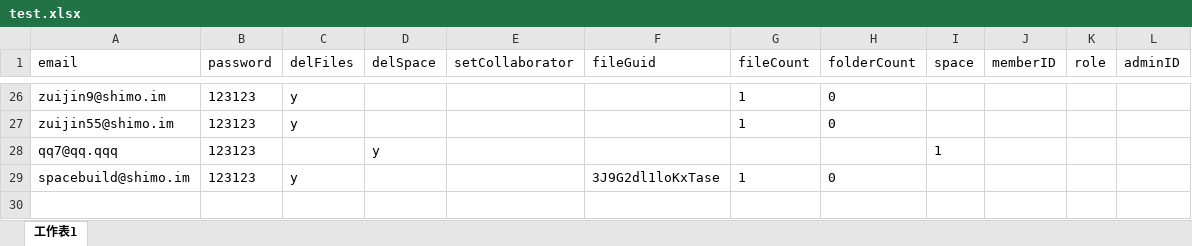
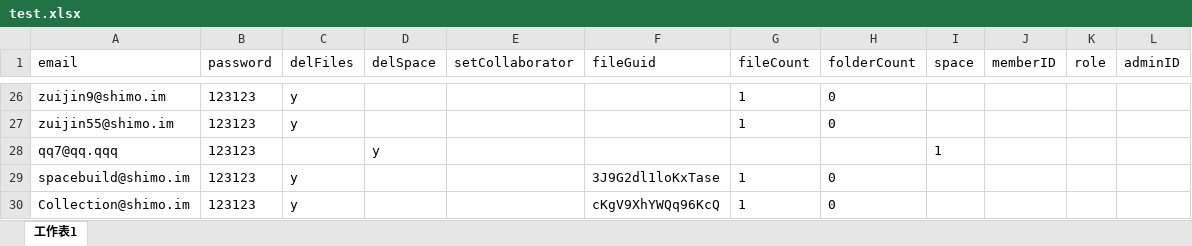
Before and after one commit to Dota2Reborn/shimo_api, an Excel workbook: src/main/resources/file/test.xlsx, sheet 工作表1, drawn as a sheet; only a part is shown, gaps mark what is left out; values as stored, in another font and other column widths than the file's, no borders; the diff names each change by its address in the sheet, - before the commit and + after, or states it on an @@ line.

Commit message:
update

```diff
--- a/src/main/resources/file/test.xlsx (sheet 工作表1)
+++ b/src/main/resources/file/test.xlsx (sheet 工作表1)
+row 30: Collection@shimo.im | 123123 | y |  |  | cKgV9XhYWQq96KcQ | 1 | 0
```
